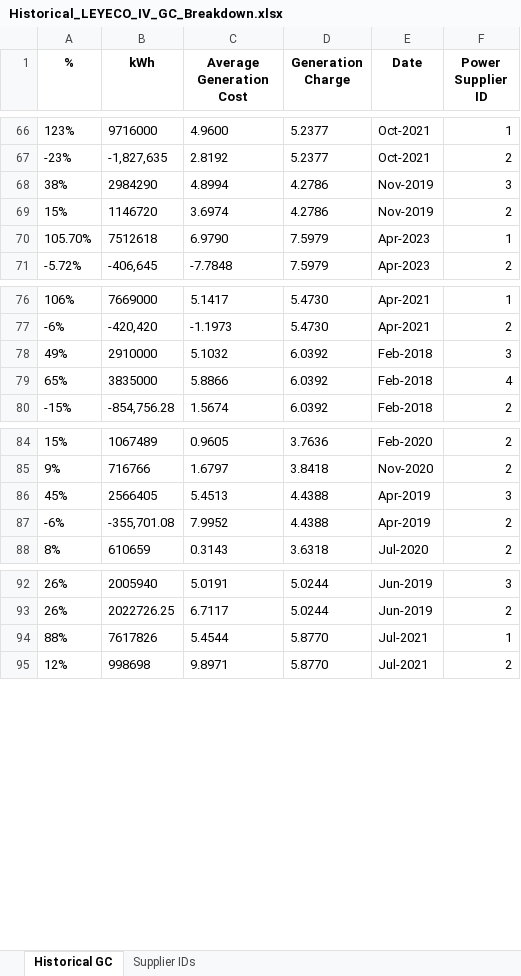
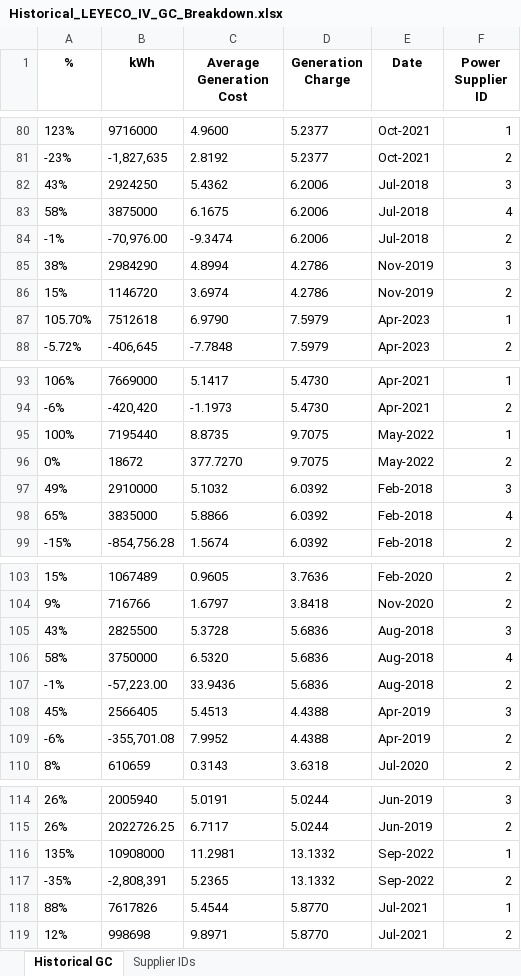
Before and after one commit to andreasenson/Scrape-DU-Generation-Charge, an Excel workbook: LEYECO IV/Historical_LEYECO_IV_GC_Breakdown.xlsx, sheet Historical GC, drawn as a sheet; only a part is shown, gaps mark what is left out; values as stored, in another font and other column widths than the file's, no borders; the diff covers the shown part only; the diff names each change by its address in the sheet, - before the commit and + after, or states it on an @@ line.

```diff
--- a/LEYECO IV/Historical_LEYECO_IV_GC_Breakdown.xlsx (sheet Historical GC)
+++ b/LEYECO IV/Historical_LEYECO_IV_GC_Breakdown.xlsx (sheet Historical GC)
+row 82: 43% | 2924250 | 5.4362 | 6.2006 | Jul-2018 | 3
+row 83: 58% | 3875000 | 6.1675 | 6.2006 | Jul-2018 | 4
+row 84: -1% | -70,976.00 | -9.3474 | 6.2006 | Jul-2018 | 2
+row 95: 100% | 7195440 | 8.8735 | 9.7075 | May-2022 | 1
+row 96: 0% | 18672 | 377.7270 | 9.7075 | May-2022 | 2
+row 105: 43% | 2825500 | 5.3728 | 5.6836 | Aug-2018 | 3
+row 106: 58% | 3750000 | 6.5320 | 5.6836 | Aug-2018 | 4
+row 107: -1% | -57,223.00 | 33.9436 | 5.6836 | Aug-2018 | 2
@@ row 35 moved to row 116: 135% @@
@@ row 36 moved to row 117: -35% @@
```
Also changed, not shown: 29 added rows and 5 removed rows elsewhere in this sheet.
